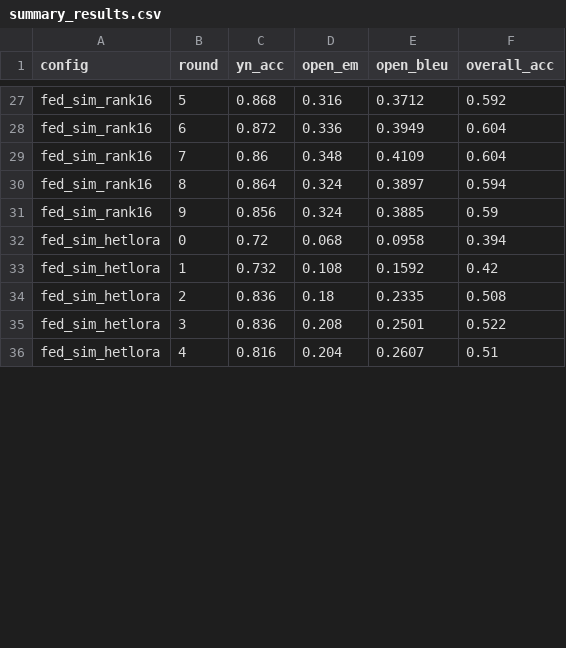
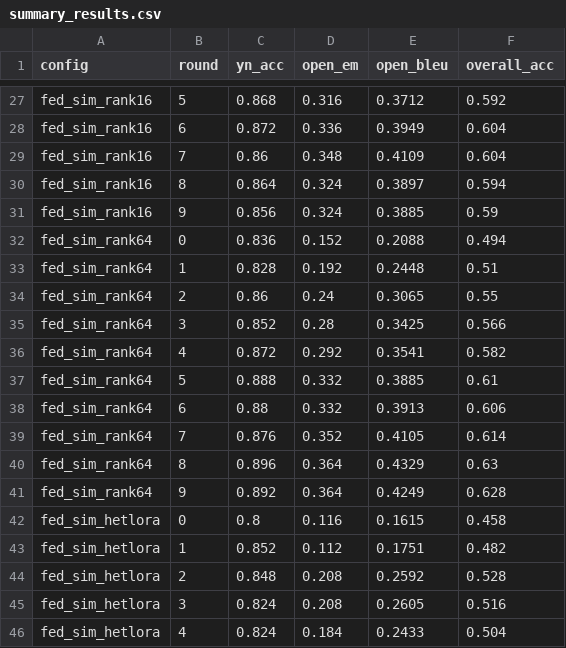
Before and after one commit to noddleslee/Heterogeneous-FL-QR-SVD, a CSV file: summary_results.csv, drawn as a sheet; only a part is shown, gaps mark what is left out; the diff covers the shown part only.

Commit message:
Finalize PathVQA federated learning experiments: report and visualization
- Updated experiment_report.md with final 10-round metrics.
- Regenerated federated_accuracy_comparison.png with comprehensive results.
- Added and updated result plotting scripts.
- Finalized summary_results.csv for all test configurations.

```diff
--- a/summary_results.csv
+++ b/summary_results.csv
@@ -31,6 +31,16 @@ fed_sim_rank16,8,0.864,0.324,0.3897,0.594
 fed_sim_rank16,9,0.856,0.324,0.3885,0.59
-fed_sim_hetlora,0,0.72,0.068,0.0958,0.394
-fed_sim_hetlora,1,0.732,0.108,0.1592,0.42
-fed_sim_hetlora,2,0.836,0.18,0.2335,0.508
-fed_sim_hetlora,3,0.836,0.208,0.2501,0.522
-fed_sim_hetlora,4,0.816,0.204,0.2607,0.51
+fed_sim_rank64,0,0.836,0.152,0.2088,0.494
+fed_sim_rank64,1,0.828,0.192,0.2448,0.51
+fed_sim_rank64,2,0.86,0.24,0.3065,0.55
+fed_sim_rank64,3,0.852,0.28,0.3425,0.566
+fed_sim_rank64,4,0.872,0.292,0.3541,0.582
+fed_sim_rank64,5,0.888,0.332,0.3885,0.61
+fed_sim_rank64,6,0.88,0.332,0.3913,0.606
+fed_sim_rank64,7,0.876,0.352,0.4105,0.614
+fed_sim_rank64,8,0.896,0.364,0.4329,0.63
+fed_sim_rank64,9,0.892,0.364,0.4249,0.628
+fed_sim_hetlora,0,0.8,0.116,0.1615,0.458
+fed_sim_hetlora,1,0.852,0.112,0.1751,0.482
+fed_sim_hetlora,2,0.848,0.208,0.2592,0.528
+fed_sim_hetlora,3,0.824,0.208,0.2605,0.516
+fed_sim_hetlora,4,0.824,0.184,0.2433,0.504
```
Also changed, not shown: 43 edited cells elsewhere in this file, 3 other files.
